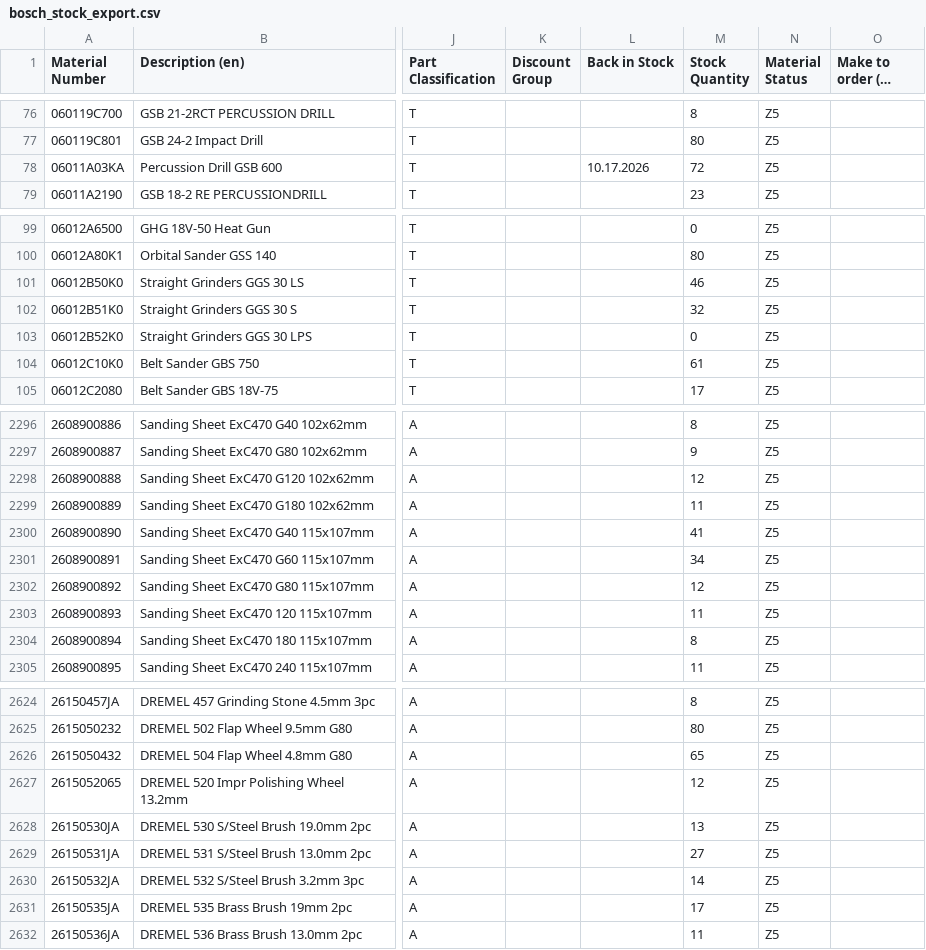
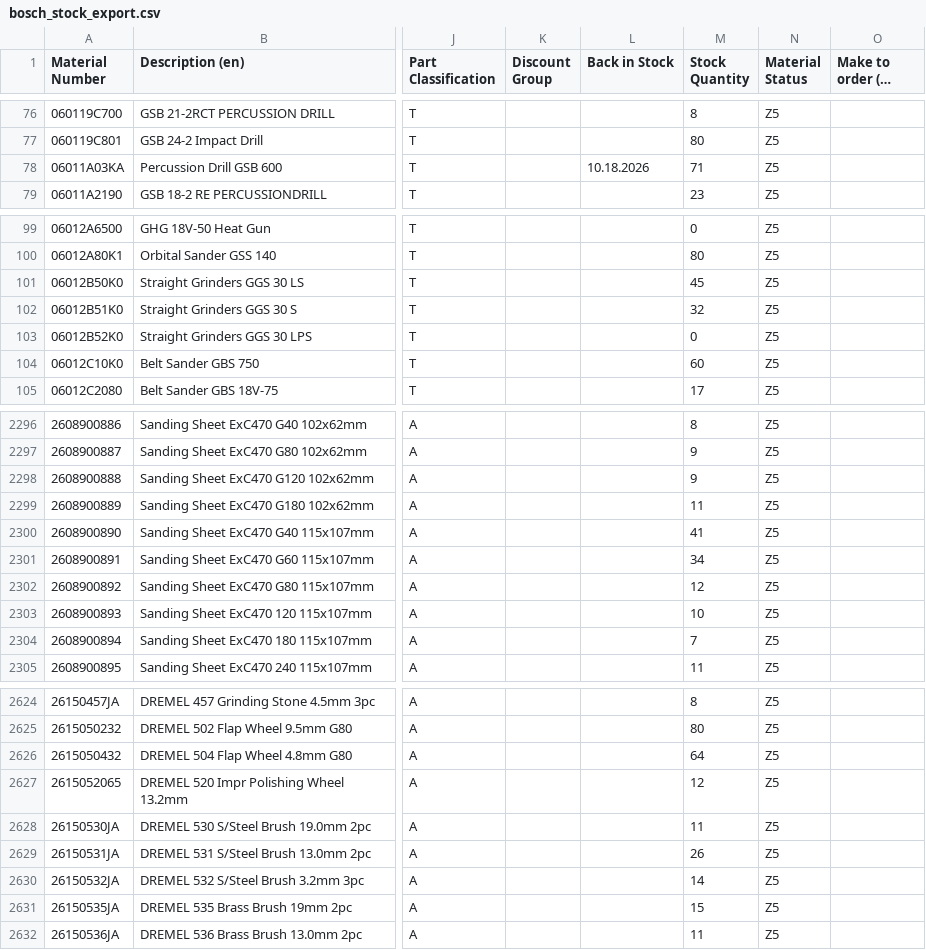
Before and after one commit to mahaveerchavda/bosch-stock-sync, a CSV file: bosch_stock_export.csv, drawn as a sheet; only a part is shown, gaps mark what is left out; long unchanged cells end in …; the diff covers the shown part only; the diff names each change by its address in the sheet, - before the commit and + after, or states it on an @@ line.

```diff
--- a/bosch_stock_export.csv
+++ b/bosch_stock_export.csv
-L78 (Back in Stock): 10.17.2026
+L78 (Back in Stock): 10.18.2026
-M78 (Stock Quantity): 72
+M78 (Stock Quantity): 71
-M101 (Stock Quantity): 46
+M101 (Stock Quantity): 45
-M104 (Stock Quantity): 61
+M104 (Stock Quantity): 60
-M2298 (Stock Quantity): 12
+M2298 (Stock Quantity): 9
-M2303 (Stock Quantity): 11
+M2303 (Stock Quantity): 10
-M2304 (Stock Quantity): 8
+M2304 (Stock Quantity): 7
-M2626 (Stock Quantity): 65
+M2626 (Stock Quantity): 64
-M2628 (Stock Quantity): 13
+M2628 (Stock Quantity): 11
-M2629 (Stock Quantity): 27
+M2629 (Stock Quantity): 26
-M2631 (Stock Quantity): 17
+M2631 (Stock Quantity): 15
```
Also changed, not shown: 65 edited cells elsewhere in this file, sync_log.csv, 1 other file.
